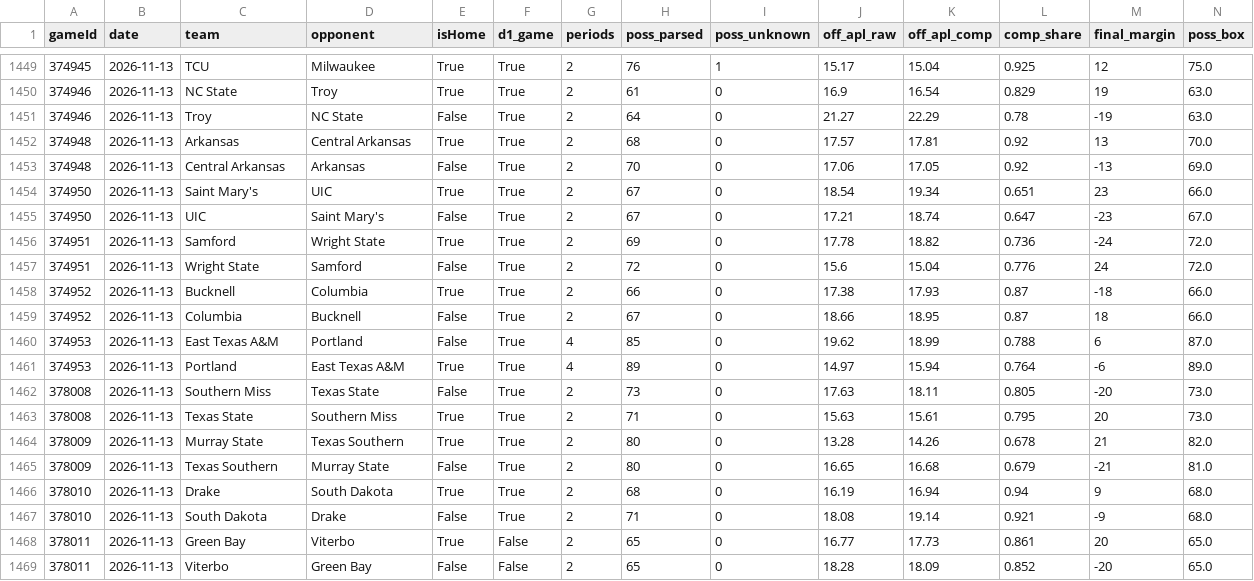
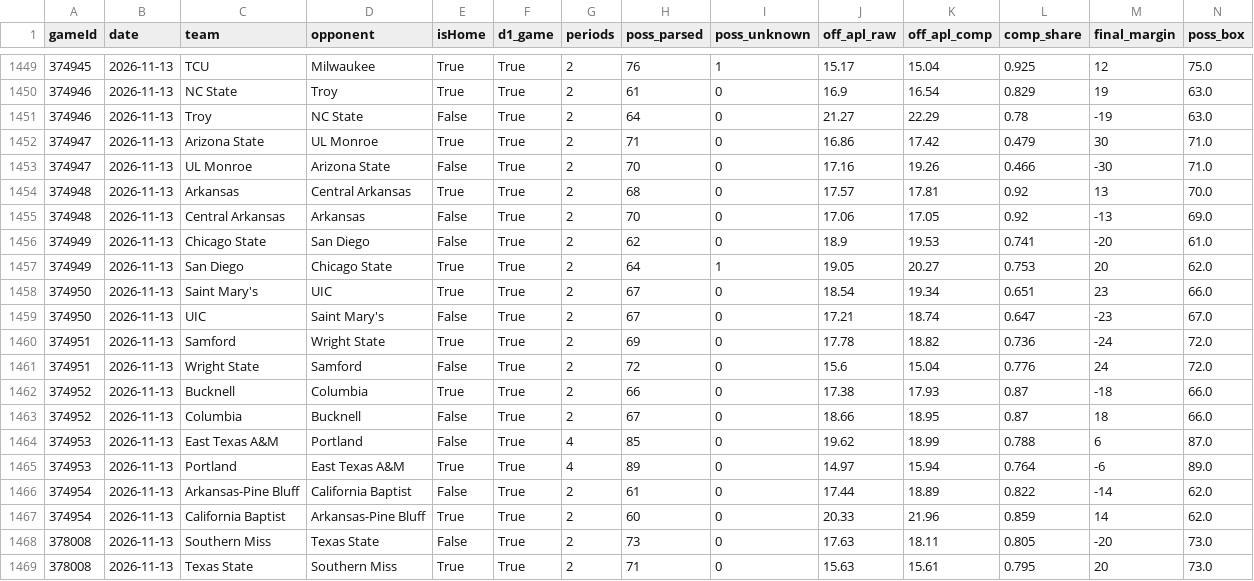
Before and after one commit to jfendler31/DTP-model, a CSV file: data/tempo/team_games.csv, drawn as a sheet; only a part is shown, gaps mark what is left out; the shorter side is filled out with more unchanged rows; rows hold the shown columns only; the diff names each change by its address in the sheet, - before the commit and + after, or states it on an @@ line.

```diff
--- a/data/tempo/team_games.csv
+++ b/data/tempo/team_games.csv
+row 1452: 374947 | 2026-11-13 | Arizona State | UL Monroe | True | True | 2 | 71 | 0 | 16.86 | 17.42 | 0.479 | 30 | 71.0
+row 1453: 374947 | 2026-11-13 | UL Monroe | Arizona State | False | True | 2 | 70 | 0 | 17.16 | 19.26 | 0.466 | -30 | 71.0
+row 1456: 374949 | 2026-11-13 | Chicago State | San Diego | False | True | 2 | 62 | 0 | 18.9 | 19.53 | 0.741 | -20 | 61.0
+row 1457: 374949 | 2026-11-13 | San Diego | Chicago State | True | True | 2 | 64 | 1 | 19.05 | 20.27 | 0.753 | 20 | 62.0
+row 1466: 374954 | 2026-11-13 | Arkansas-Pine Bluff | California Baptist | False | True | 2 | 61 | 0 | 17.44 | 18.89 | 0.822 | -14 | 62.0
+row 1467: 374954 | 2026-11-13 | California Baptist | Arkansas-Pine Bluff | True | True | 2 | 60 | 0 | 20.33 | 21.96 | 0.859 | 14 | 62.0
```
Also changed, not shown: data/overrides.csv, data/pbp/game_factors.csv, 7 other files.
